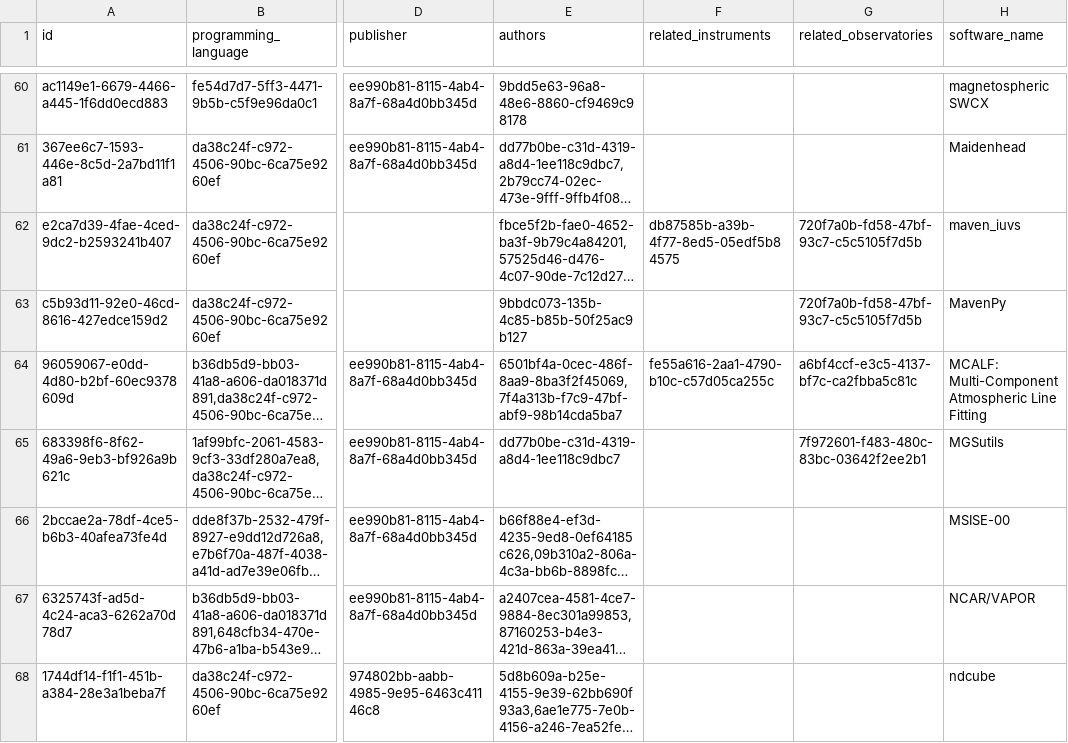
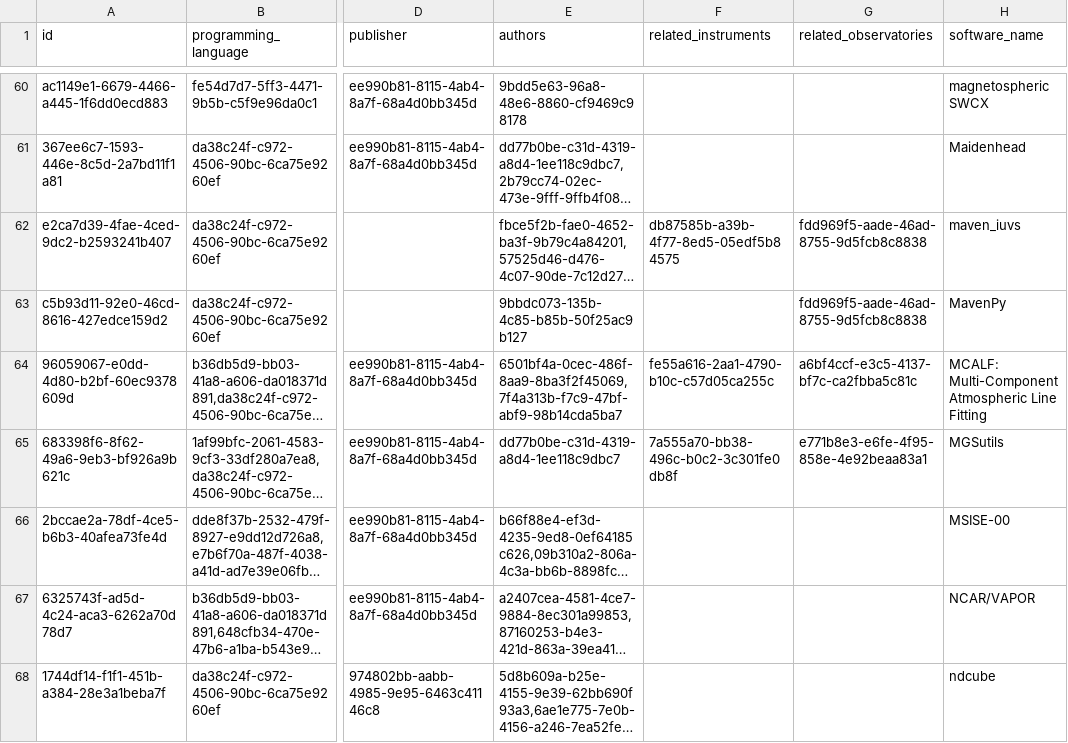
Before and after one commit to Heliophysics-Software-Search-Interface/hssi-website, a CSV file: django/website/config/db/software.csv, drawn as a sheet; only a part is shown, gaps mark what is left out; long unchanged cells end in …; the diff covers the shown part only; the diff names each change by its address in the sheet, - before the commit and + after, or states it on an @@ line.

```diff
--- a/django/website/config/db/software.csv
+++ b/django/website/config/db/software.csv
-G62:G63 (related_observatories): 720f7a0b-fd58-47bf-93c7-c5c5105f7d5b
+G62:G63 (related_observatories): fdd969f5-aade-46ad-8755-9d5fcb8c8838
-F65 (related_instruments): (empty)
+F65 (related_instruments): 7a555a70-bb38-496c-b0c2-3c301fe0db8f
-G65 (related_observatories): 7f972601-f483-480c-83bc-03642f2ee2b1
+G65 (related_observatories): e771b8e3-e6fe-4f95-858e-4e92beaa83a1
```
Also changed, not shown: 46 edited cells elsewhere in this file, 2 other files.
